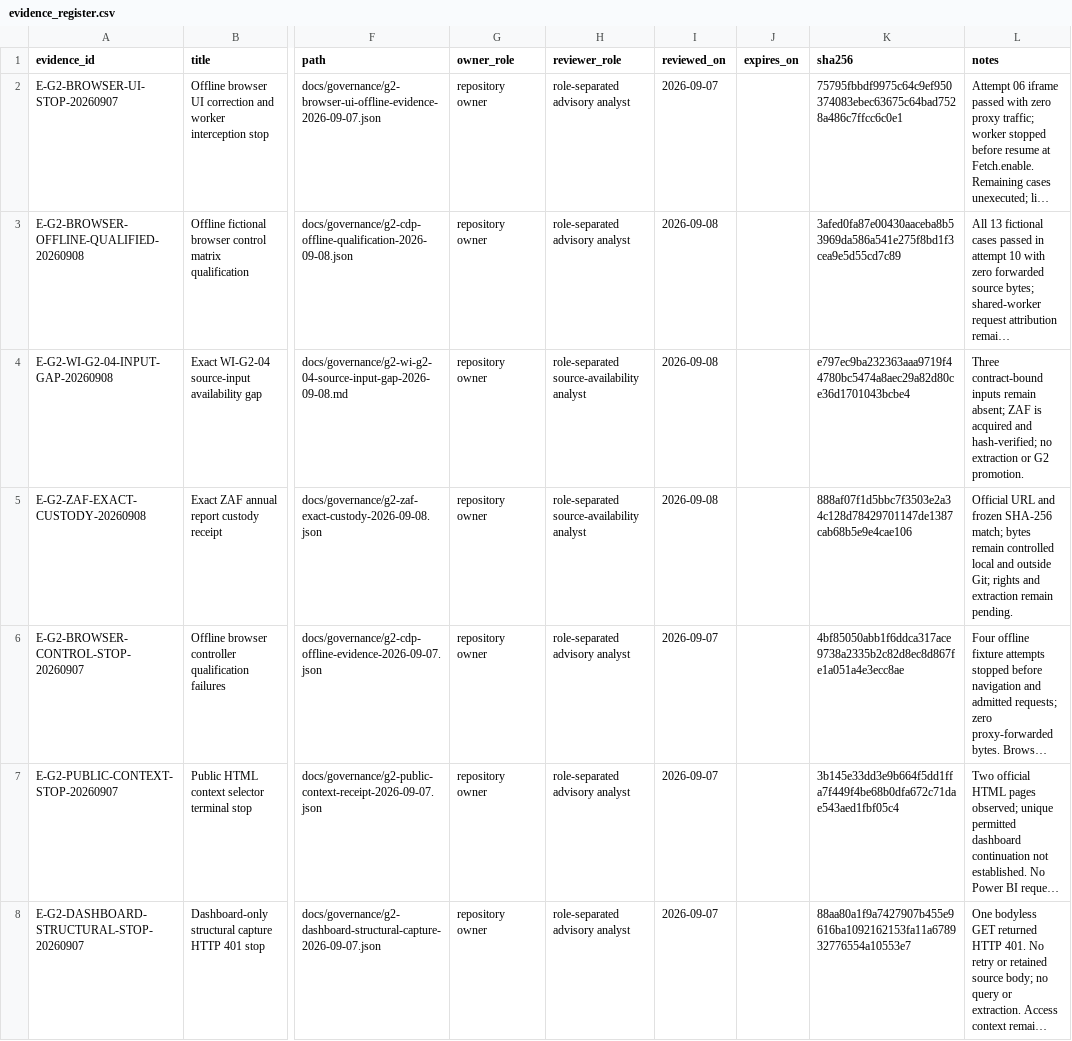
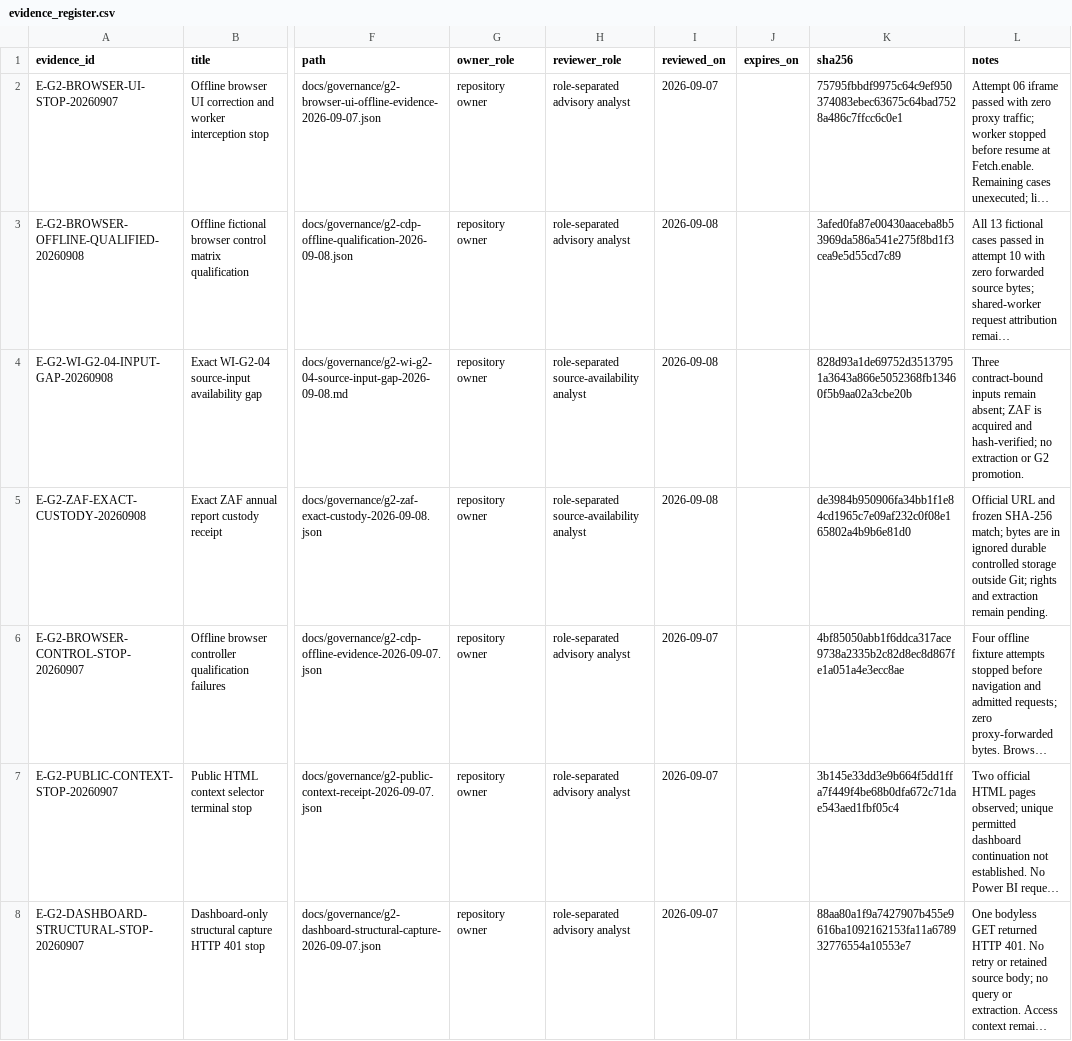
Before and after one commit to edithatogo/global-family-justice-data, a CSV file: programme/evidence_register.csv, drawn as a sheet; only a part is shown, gaps mark what is left out; long unchanged cells end in …; the diff names each change by its address in the sheet, - before the commit and + after, or states it on an @@ line.

Commit message:
Harden ZAF custody and evidence audit

```diff
--- a/programme/evidence_register.csv
+++ b/programme/evidence_register.csv
-K4 (sha256): e797ec9ba232363aaa9719f44780bc5474a8aec29a82d80ce36d1701043bcbe4
+K4 (sha256): 828d93a1de69752d35137951a3643a866e5052368fb13460f5b9aa02a3cbe20b
-K5 (sha256): 888af07f1d5bbc7f3503e2a34c128d78429701147de1387cab68b5e9e4cae106
+K5 (sha256): de3984b950906fa34bb1f1e84cd1965c7e09af232c0f08e165802a4b9b6e81d0
-L5 (notes): …match; bytes remain controlled local and outside Git;…
+L5 (notes): …match; bytes are in ignored durable controlled storage outside Git;…
```
Also changed, not shown: 5 other files.
